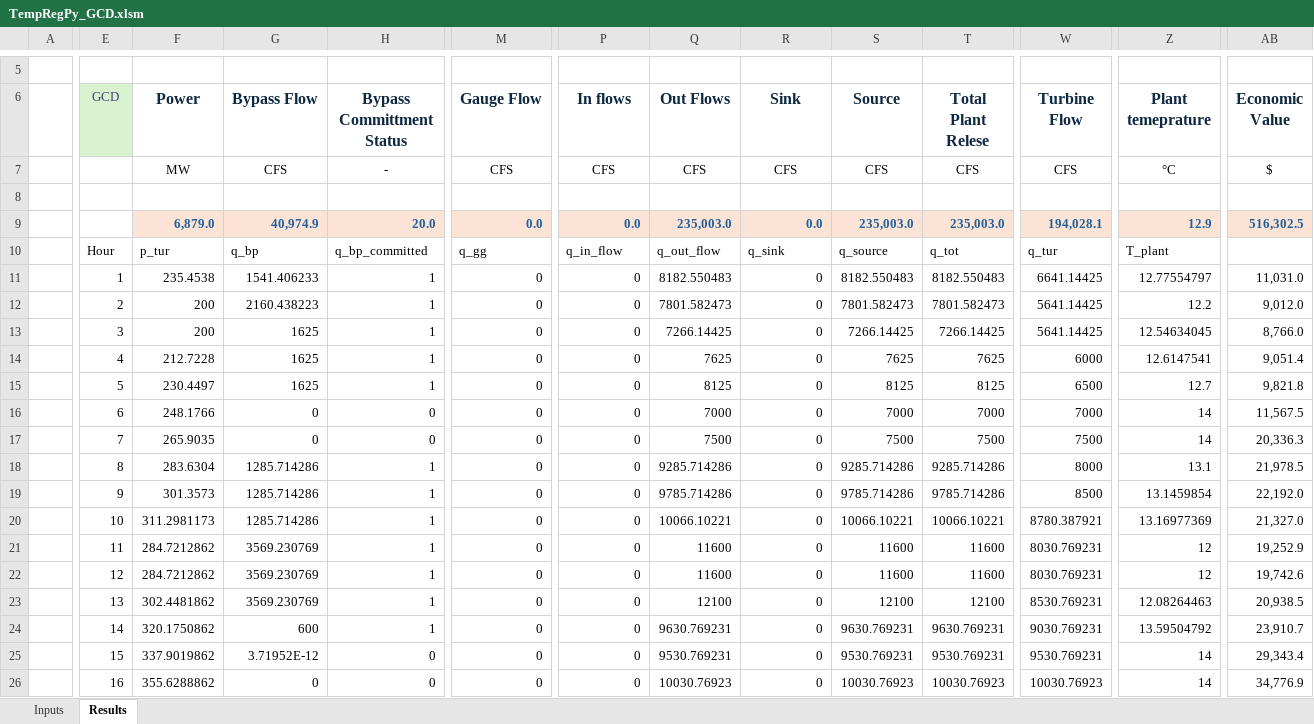
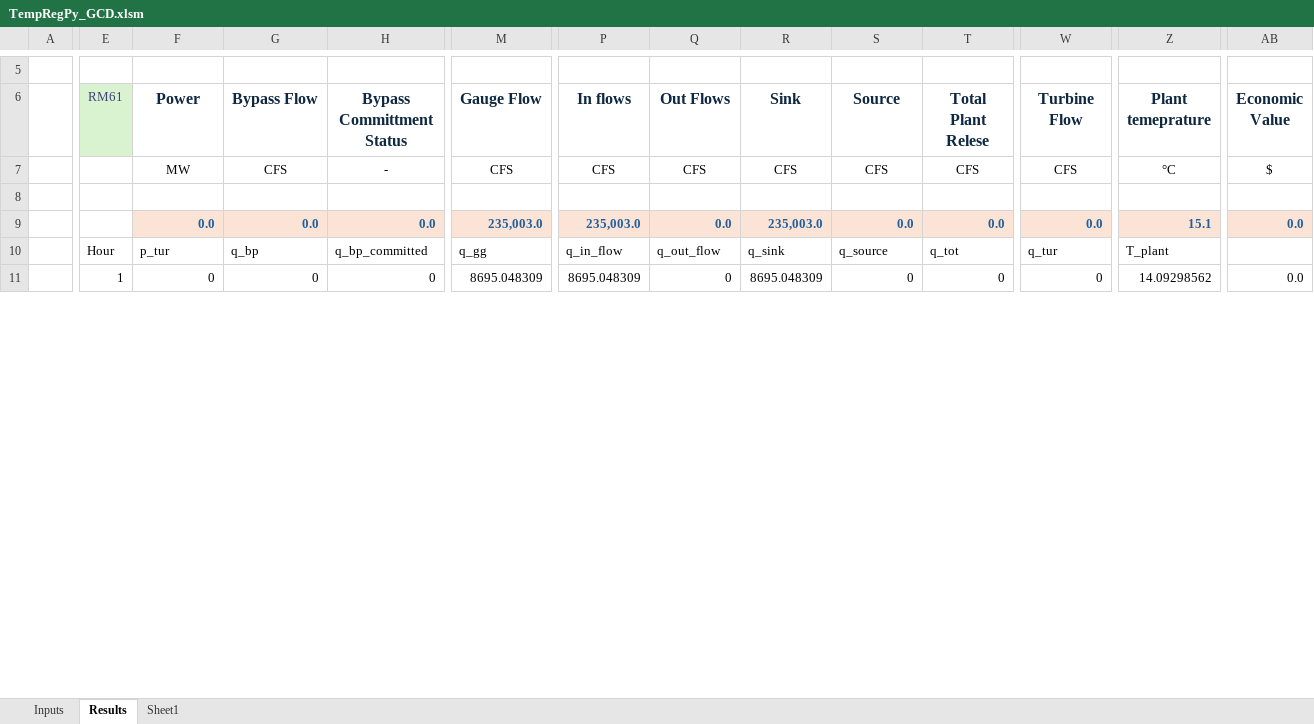
Before and after one commit to energy-modelling-hub/TempRegPy, an Excel workbook: TempRegPy_GCD.xlsm, sheet Results, drawn as a sheet; only a part is shown, gaps mark what is left out; values as stored, in another font and other column widths than the file's, no borders; charts and pictures and table styles not drawn; removed rows and columns are numbered as before the commit, all else as after; rows hold the shown columns only; the diff covers the shown part only; the diff names each change by its address in the sheet, - before the commit and + after, or states it on an @@ line.

Commit message:
feat(constraint): bypass forced commit

```diff
--- a/TempRegPy_GCD.xlsm (sheet Results)
+++ b/TempRegPy_GCD.xlsm (sheet Results)
+sheet tab: Sheet1
-E6: GCD
+E6: RM61
-row 9:  |  | 6,879.0 | 40,974.9 | 20.0 | 0.0 | 0.0 | 235,003.0 | 0.0 | 235,003.0 | 235,003.0 | 194,028.1 | 12.9 | 516,302.5
+row 9:  |  | 0.0 | 0.0 | 0.0 | 235,003.0 | 235,003.0 | 0.0 | 235,003.0 | 0.0 | 0.0 | 0.0 | 15.1 | 0.0
-F11 (Power): 235.4538
+F11 (Power): 0
-G11 (Bypass Flow): 1541.406233
+G11 (Bypass Flow): 0
-H11 (Bypass Committment Status): 1
+H11 (Bypass Committment Status): 0
-M11 (Gauge Flow): 0
+M11 (Gauge Flow): 8695.048309
-P11 (In flows): 0
+P11 (In flows): 8695.048309
-Q11 (Out Flows): 8182.550483
+Q11 (Out Flows): 0
-R11 (Sink): 0
+R11 (Sink): 8695.048309
-S11 (Source): 8182.550483
+S11 (Source): 0
-T11 (Total Plant Relese): 8182.550483
+T11 (Total Plant Relese): 0
-W11 (Turbine Flow): 6641.14425
+W11 (Turbine Flow): 0
-Z11 (Plant temeprature): 12.77554797
+Z11 (Plant temeprature): 14.09298562
-AB11 (Economic Value): 11,031.0
+AB11 (Economic Value): 0.0
-row 12:  | 2 | 200 | 2160.438223 | 1 | 0 | 0 | 7801.582473 | 0 | 7801.582473 | 7801.582473 | 5641.14425 | 12.2 | 9,012.0
-row 13:  | 3 | 200 | 1625 | 1 | 0 | 0 | 7266.14425 | 0 | 7266.14425 | 7266.14425 | 5641.14425 | 12.54634045 | 8,766.0
-row 14:  | 4 | 212.7228 | 1625 | 1 | 0 | 0 | 7625 | 0 | 7625 | 7625 | 6000 | 12.6147541 | 9,051.4
-row 15:  | 5 | 230.4497 | 1625 | 1 | 0 | 0 | 8125 | 0 | 8125 | 8125 | 6500 | 12.7 | 9,821.8
-row 16:  | 6 | 248.1766 | 0 | 0 | 0 | 0 | 7000 | 0 | 7000 | 7000 | 7000 | 14 | 11,567.5
-row 17:  | 7 | 265.9035 | 0 | 0 | 0 | 0 | 7500 | 0 | 7500 | 7500 | 7500 | 14 | 20,336.3
-row 18:  | 8 | 283.6304 | 1285.714286 | 1 | 0 | 0 | 9285.714286 | 0 | 9285.714286 | 9285.714286 | 8000 | 13.1 | 21,978.5
-row 19:  | 9 | 301.3573 | 1285.714286 | 1 | 0 | 0 | 9785.714286 | 0 | 9785.714286 | 9785.714286 | 8500 | 13.1459854 | 22,192.0
-row 20:  | 10 | 311.2981173 | 1285.714286 | 1 | 0 | 0 | 10066.10221 | 0 | 10066.10221 | 10066.10221 | 8780.387921 | 13.16977369 | 21,327.0
-row 21:  | 11 | 284.7212862 | 3569.230769 | 1 | 0 | 0 | 11600 | 0 | 11600 | 11600 | 8030.769231 | 12 | 19,252.9
-row 22:  | 12 | 284.7212862 | 3569.230769 | 1 | 0 | 0 | 11600 | 0 | 11600 | 11600 | 8030.769231 | 12 | 19,742.6
-row 23:  | 13 | 302.4481862 | 3569.230769 | 1 | 0 | 0 | 12100 | 0 | 12100 | 12100 | 8530.769231 | 12.08264463 | 20,938.5
-row 24:  | 14 | 320.1750862 | 600 | 1 | 0 | 0 | 9630.769231 | 0 | 9630.769231 | 9630.769231 | 9030.769231 | 13.59504792 | 23,910.7
-row 25:  | 15 | 337.9019862 | 3.71952E-12 | 0 | 0 | 0 | 9530.769231 | 0 | 9530.769231 | 9530.769231 | 9530.769231 | 14 | 29,343.4
-row 26:  | 16 | 355.6288862 | 0 | 0 | 0 | 0 | 10030.76923 | 0 | 10030.76923 | 10030.76923 | 10030.76923 | 14 | 34,776.9
```
Also changed, not shown: 23 added rows and 8 removed rows elsewhere in this sheet, sheet Inputs, formulas that keep their value, TempRegPy.xlsm, 2 other files.
